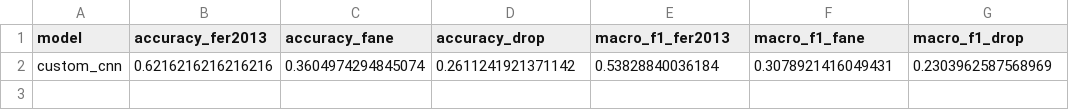
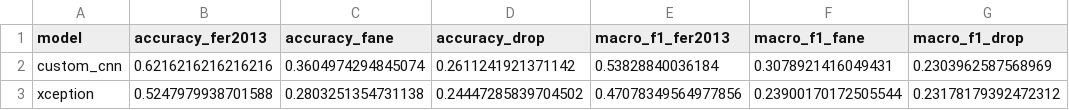
Before and after one commit to xydani/fer-cnn, a CSV file: results/metrics/generalization_gap.csv, drawn as a sheet; the diff names each change by its address in the sheet, - before the commit and + after, or states it on an @@ line.

Commit message:
add xception evaluation and model comparison results

```diff
--- a/results/metrics/generalization_gap.csv
+++ b/results/metrics/generalization_gap.csv
+row 3: xception | 0.5247979938701588 | 0.2803251354731138 | 0.24447285839704502 | 0.47078349564977856 | 0.23900170172505544 | 0.23178179392472312
```
Also changed, not shown: 3 other files.
